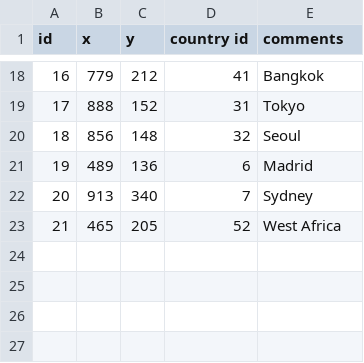
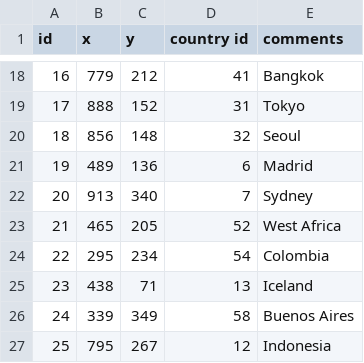
Before and after one commit to gbc1230/browndemic, a CSV file: resources/EarthAirports.csv, drawn as a sheet; only a part is shown, gaps mark what is left out; the diff names each change by its address in the sheet, - before the commit and + after, or states it on an @@ line.

Commit message:
updated airports

```diff
--- a/resources/EarthAirports.csv
+++ b/resources/EarthAirports.csv
+row 24: 22 | 295 | 234 | 54 | Colombia
+row 25: 23 | 438 | 71 | 13 | Iceland
+row 26: 24 | 339 | 349 | 58 | Buenos Aires
+row 27: 25 | 795 | 267 | 12 | Indonesia
```
Also changed, not shown: resources/EarthRegions.csv.
